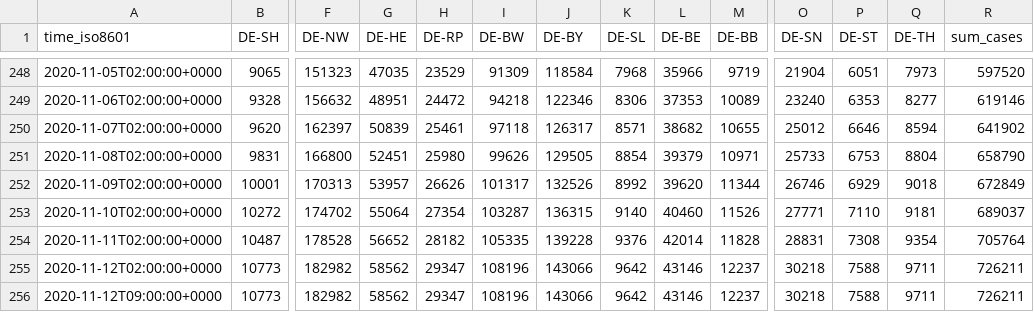
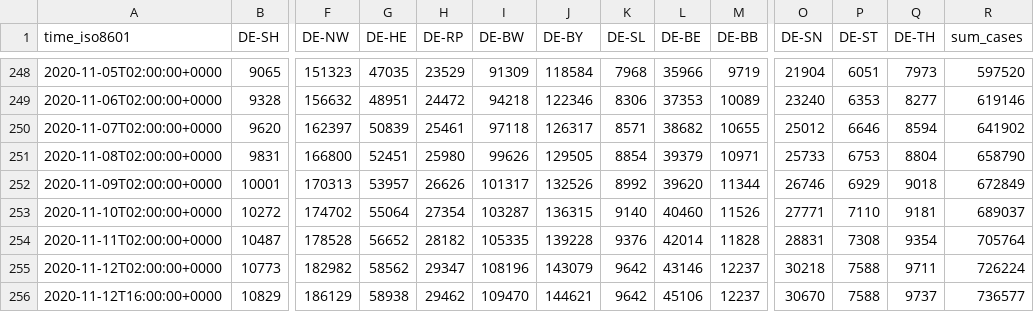
Before and after one commit to jgehrcke/covid-19-germany-gae, a CSV file: cases-rl-crowdsource-by-state.csv, drawn as a sheet; only a part is shown, gaps mark what is left out; removed rows and columns are numbered as before the commit, all else as after; rows hold the shown columns only; the diff names each change by its address in the sheet, - before the commit and + after, or states it on an @@ line.

```diff
--- a/cases-rl-crowdsource-by-state.csv
+++ b/cases-rl-crowdsource-by-state.csv
-J255 (DE-BY): 143066
+J255 (DE-BY): 143079
-R255 (sum_cases): 726211
+R255 (sum_cases): 726224
-row 256: 2020-11-12T09:00:00+0000 | 10773 | 182982 | 58562 | 29347 | 108196 | 143066 | 9642 | 43146 | 12237 | 30218 | 7588 | 9711 | 726211
+row 256: 2020-11-12T16:00:00+0000 | 10829 | 186129 | 58938 | 29462 | 109470 | 144621 | 9642 | 45106 | 12237 | 30670 | 7588 | 9737 | 736577
```
Also changed, not shown: cases-rl-crowdsource-by-ags.csv.
